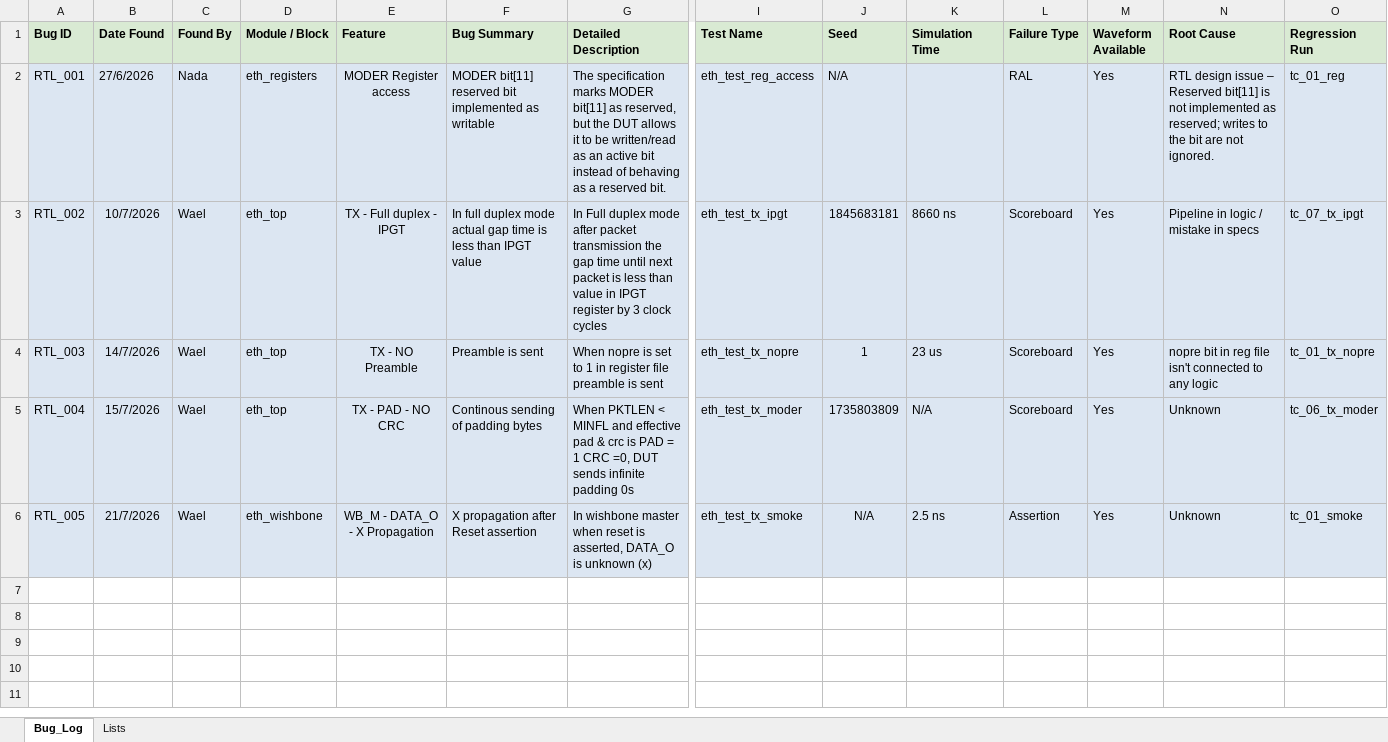
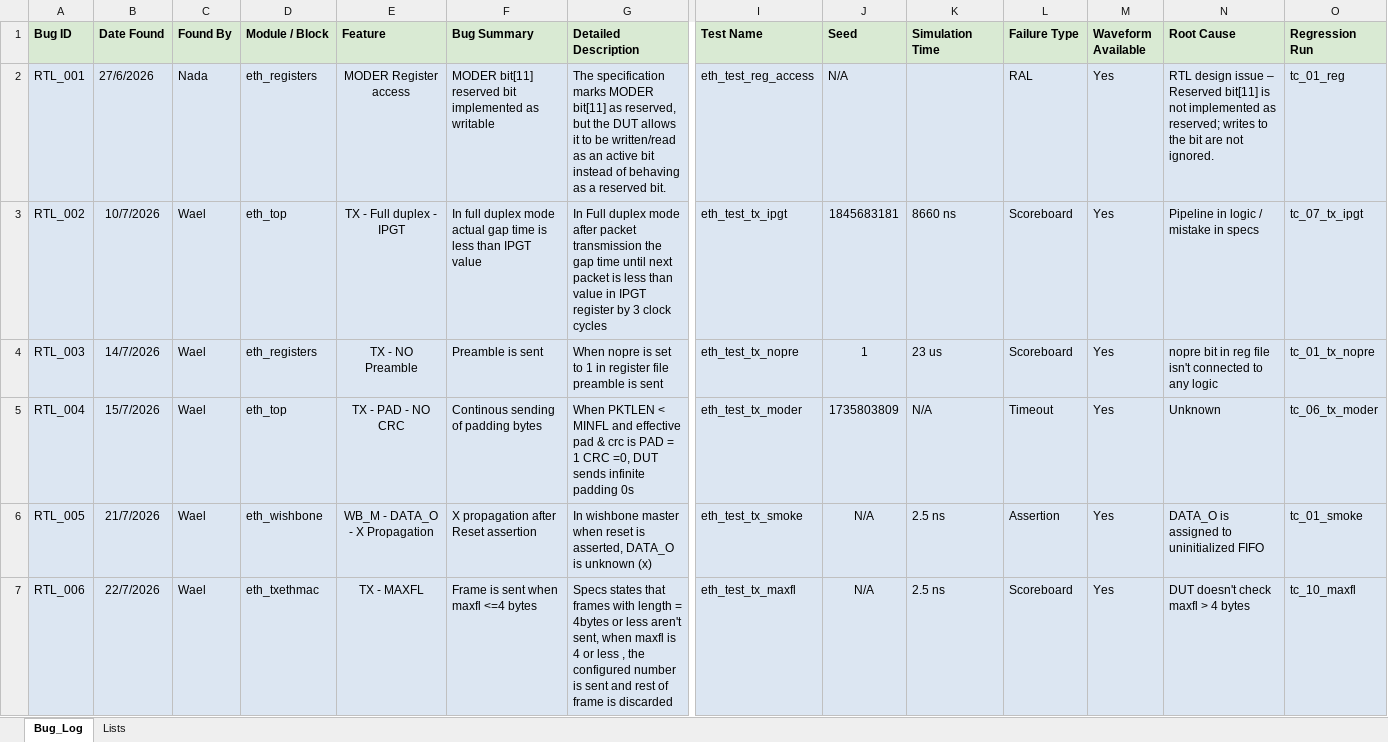
Before and after one commit to MuhammadMajiid/ethmac_uvm_ITI_GP, an Excel workbook: doc/RTL_Bug_Tracking.xlsx, sheet Bug_Log, drawn as a sheet; only a part is shown, gaps mark what is left out; values as stored, in another font and other column widths than the file's, no borders; table styles not drawn; rows hold the shown columns only; the diff names each change by its address in the sheet, - before the commit and + after, or states it on an @@ line.

```diff
--- a/doc/RTL_Bug_Tracking.xlsx (sheet Bug_Log)
+++ b/doc/RTL_Bug_Tracking.xlsx (sheet Bug_Log)
-D4 (Module / Block): eth_top
+D4 (Module / Block): eth_registers
-L5 (Failure Type): Scoreboard
+L5 (Failure Type): Timeout
-N6 (Root Cause): Unknown
+N6 (Root Cause): DATA_O is assigned to uninitialized FIFO
+row 7: RTL_006 | 22/7/2026 | Wael | eth_txethmac | TX - MAXFL | Frame is sent when maxfl <=4 bytes | Specs states that frames with length = 4bytes or less aren't sent, when maxfl is 4 or less , the configured number is sent and rest of frame is discarded | eth_test_tx_maxfl | N/A | 2.5 ns | Scoreboard | Yes | DUT doesn't check maxfl > 4 bytes | tc_10_maxfl
```
Also changed, not shown: 32 other files.
